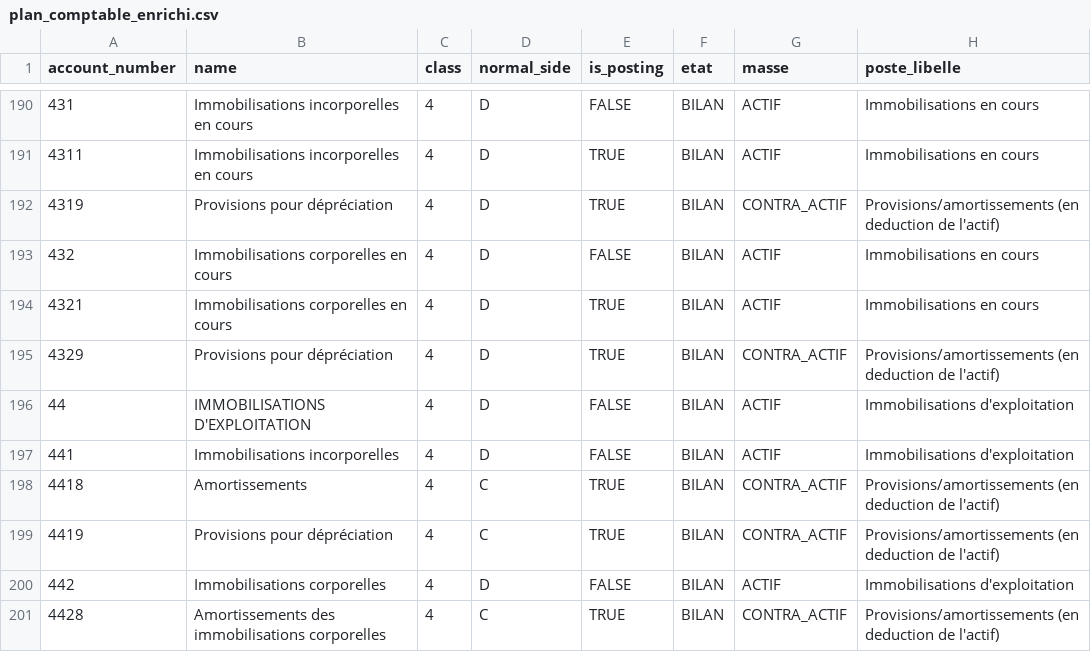
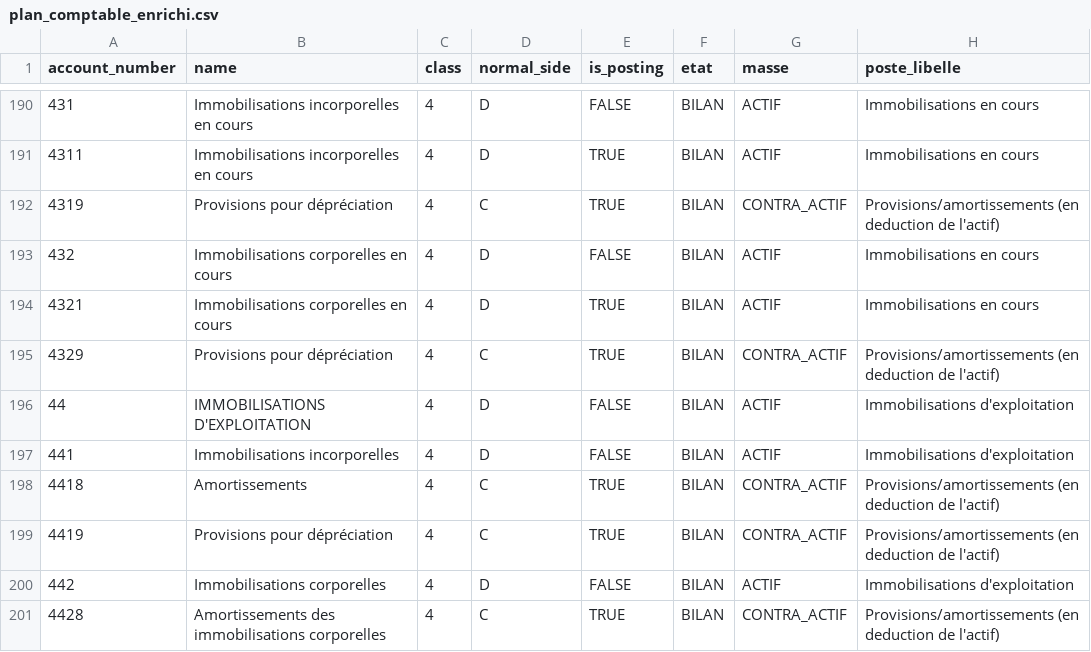
Before and after one commit to netmophus/microfin-backend, a CSV file: docs/reference/plan_comptable_enrichi.csv, drawn as a sheet; only a part is shown, gaps mark what is left out.

```diff
--- a/docs/reference/plan_comptable_enrichi.csv
+++ b/docs/reference/plan_comptable_enrichi.csv
@@ -191,6 +191,6 @@
 4311;Immobilisations incorporelles en cours;4;D;TRUE;BILAN;ACTIF;Immobilisations en cours
-4319;Provisions pour dépréciation;4;D;TRUE;BILAN;CONTRA_ACTIF;Provisions/amortissements (en deduction de l'actif)
+4319;Provisions pour dépréciation;4;C;TRUE;BILAN;CONTRA_ACTIF;Provisions/amortissements (en deduction de l'actif)
 432;Immobilisations corporelles en cours;4;D;FALSE;BILAN;ACTIF;Immobilisations en cours
 4321;Immobilisations corporelles en cours;4;D;TRUE;BILAN;ACTIF;Immobilisations en cours
-4329;Provisions pour dépréciation;4;D;TRUE;BILAN;CONTRA_ACTIF;Provisions/amortissements (en deduction de l'actif)
+4329;Provisions pour dépréciation;4;C;TRUE;BILAN;CONTRA_ACTIF;Provisions/amortissements (en deduction de l'actif)
 44;IMMOBILISATIONS D'EXPLOITATION;4;D;FALSE;BILAN;ACTIF;Immobilisations d'exploitation
```
Also changed, not shown: docs/reference/plan_comptable_import.csv, 5 other files.
